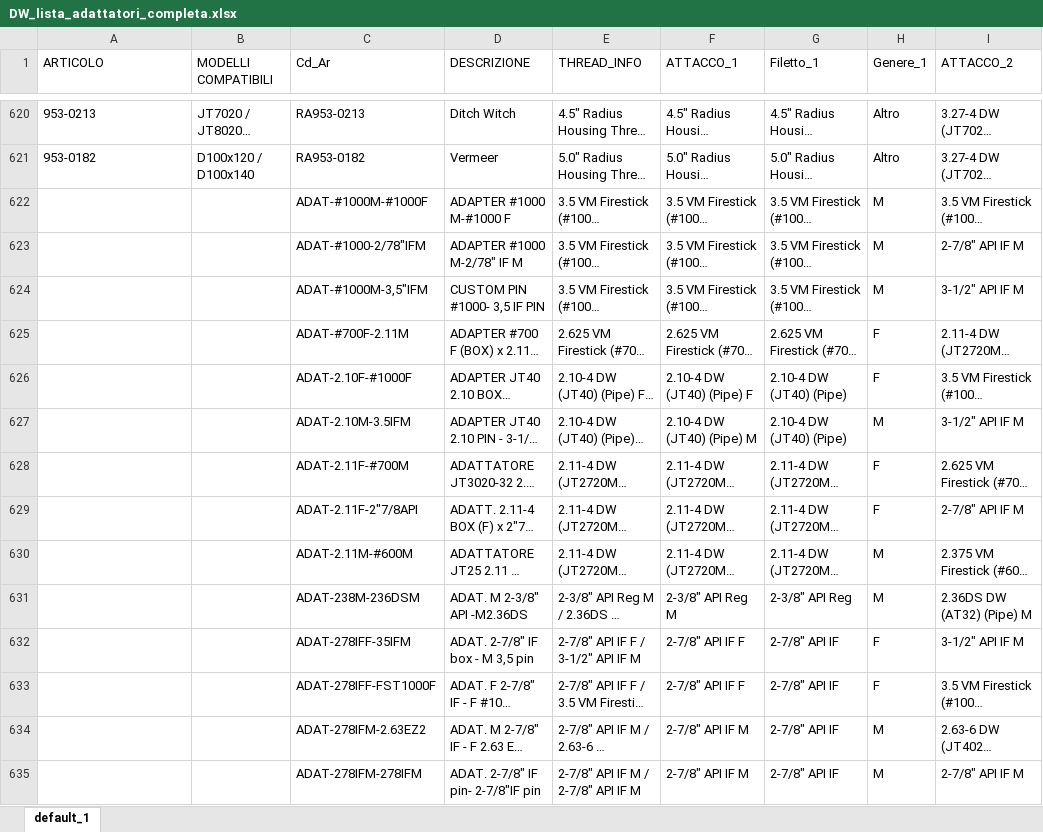
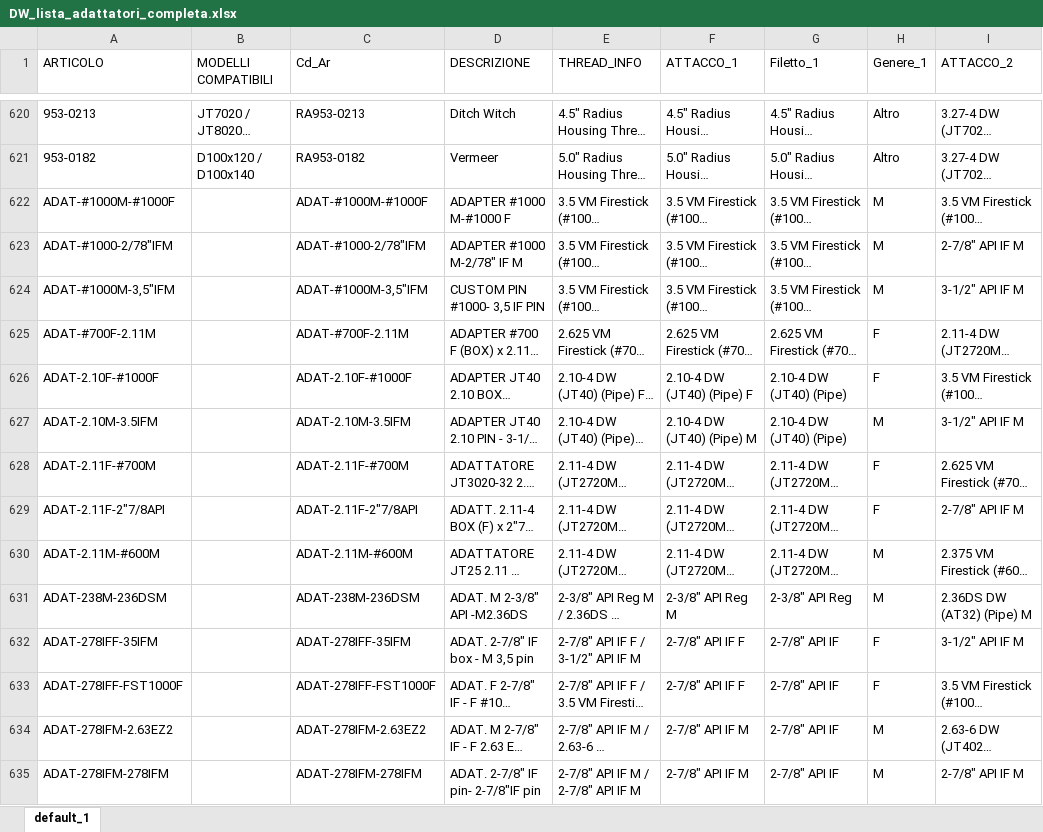
Before and after one commit to leonardodorigo-cyber/PV_Adattatori_Aste, an Excel workbook: DW_lista_adattatori_completa.xlsx, sheet default_1, drawn as a sheet; only a part is shown, gaps mark what is left out; long unchanged cells end in …; values as stored, in another font and other column widths than the file's, no borders; the diff covers the shown part only; the diff names each change by its address in the sheet, - before the commit and + after, or states it on an @@ line.

Commit message:
Add files via upload

```diff
--- a/DW_lista_adattatori_completa.xlsx (sheet default_1)
+++ b/DW_lista_adattatori_completa.xlsx (sheet default_1)
-A622 (ARTICOLO): (empty)
+A622 (ARTICOLO): ADAT-#1000M-#1000F
-A623 (ARTICOLO): (empty)
+A623 (ARTICOLO): ADAT-#1000-2/78"IFM
-A624 (ARTICOLO): (empty)
+A624 (ARTICOLO): ADAT-#1000M-3,5"IFM
-A625 (ARTICOLO): (empty)
+A625 (ARTICOLO): ADAT-#700F-2.11M
-A626 (ARTICOLO): (empty)
+A626 (ARTICOLO): ADAT-2.10F-#1000F
-A627 (ARTICOLO): (empty)
+A627 (ARTICOLO): ADAT-2.10M-3.5IFM
-A628 (ARTICOLO): (empty)
+A628 (ARTICOLO): ADAT-2.11F-#700M
-A629 (ARTICOLO): (empty)
+A629 (ARTICOLO): ADAT-2.11F-2"7/8API
-A630 (ARTICOLO): (empty)
+A630 (ARTICOLO): ADAT-2.11M-#600M
-A631 (ARTICOLO): (empty)
+A631 (ARTICOLO): ADAT-238M-236DSM
-A632 (ARTICOLO): (empty)
+A632 (ARTICOLO): ADAT-278IFF-35IFM
-A633 (ARTICOLO): (empty)
+A633 (ARTICOLO): ADAT-278IFF-FST1000F
-A634 (ARTICOLO): (empty)
+A634 (ARTICOLO): ADAT-278IFM-2.63EZ2
-A635 (ARTICOLO): (empty)
+A635 (ARTICOLO): ADAT-278IFM-278IFM
```
Also changed, not shown: 62 edited cells elsewhere in this sheet.
